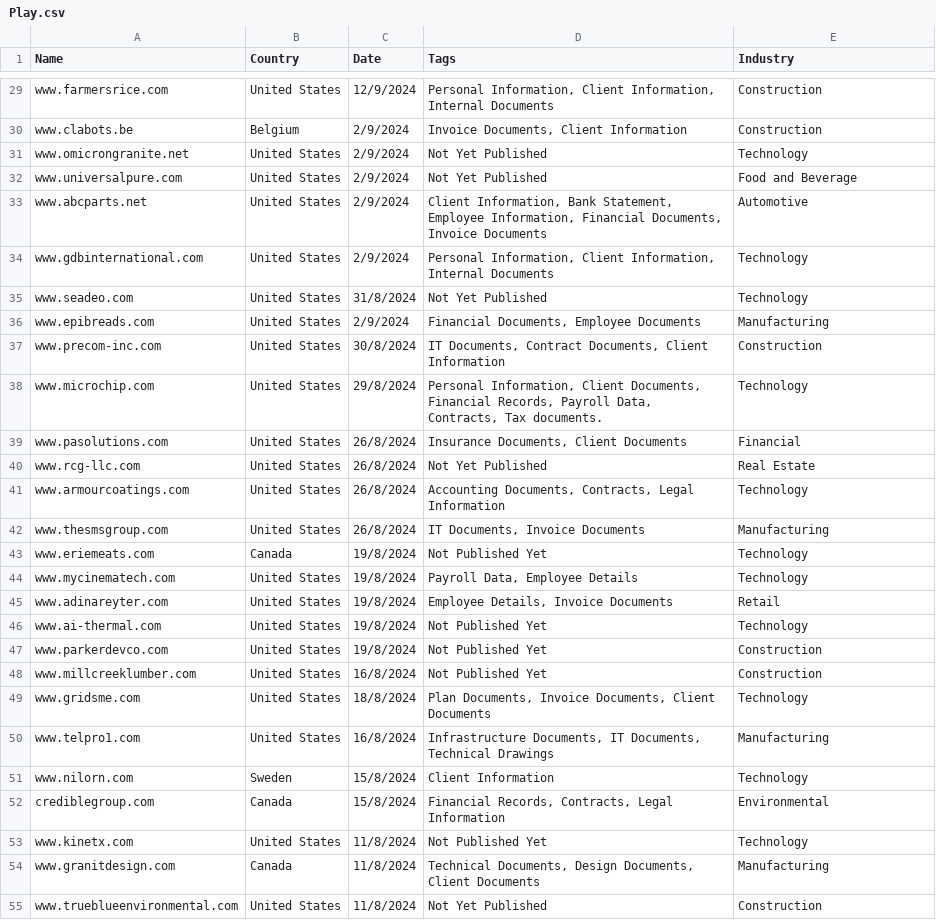
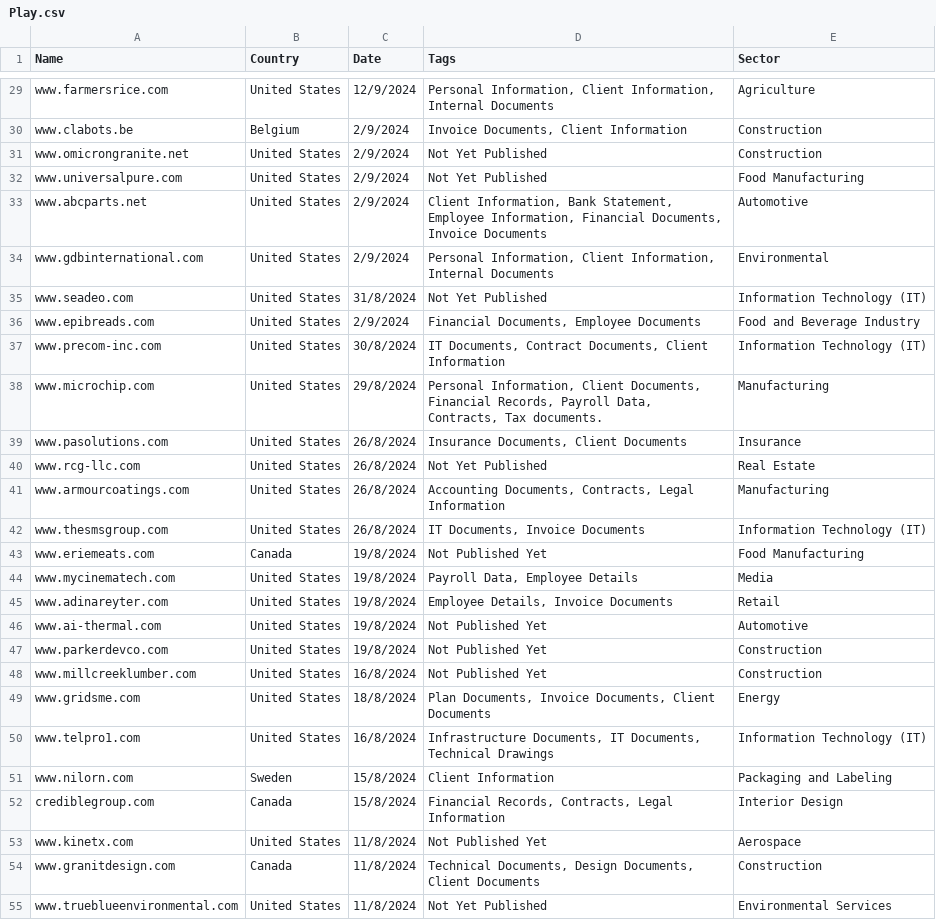
Before and after one commit to Waisoon123/CS445, a CSV file: Play/Play.csv, drawn as a sheet; only a part is shown, gaps mark what is left out; the diff covers the shown part only; the diff names each change by its address in the sheet, - before the commit and + after, or states it on an @@ line.

```diff
--- a/Play/Play.csv
+++ b/Play/Play.csv
-E1: Industry
+E1: Sector
-E29 (Sector): Construction
+E29 (Sector): Agriculture
-E31 (Sector): Technology
+E31 (Sector): Construction
-E32 (Sector): Food and Beverage
+E32 (Sector): Food Manufacturing
-E34 (Sector): Technology
+E34 (Sector): Environmental
-E35 (Sector): Technology
+E35 (Sector): Information Technology (IT)
-E36 (Sector): Manufacturing
+E36 (Sector): Food and Beverage Industry
-E37 (Sector): Construction
+E37 (Sector): Information Technology (IT)
-E38 (Sector): Technology
+E38 (Sector): Manufacturing
-E39 (Sector): Financial
+E39 (Sector): Insurance
-E41 (Sector): Technology
+E41 (Sector): Manufacturing
-E42 (Sector): Manufacturing
+E42 (Sector): Information Technology (IT)
-E43 (Sector): Technology
+E43 (Sector): Food Manufacturing
-E44 (Sector): Technology
+E44 (Sector): Media
-E46 (Sector): Technology
+E46 (Sector): Automotive
-E49 (Sector): Technology
+E49 (Sector): Energy
-E50 (Sector): Manufacturing
+E50 (Sector): Information Technology (IT)
-E51 (Sector): Technology
+E51 (Sector): Packaging and Labeling
-E52 (Sector): Environmental
+E52 (Sector): Interior Design
-E53 (Sector): Technology
+E53 (Sector): Aerospace
-E54 (Sector): Manufacturing
+E54 (Sector): Construction
-E55 (Sector): Construction
+E55 (Sector): Environmental Services
```
Also changed, not shown: 1 added row and 169 edited cells elsewhere in this file, 4 other files.
